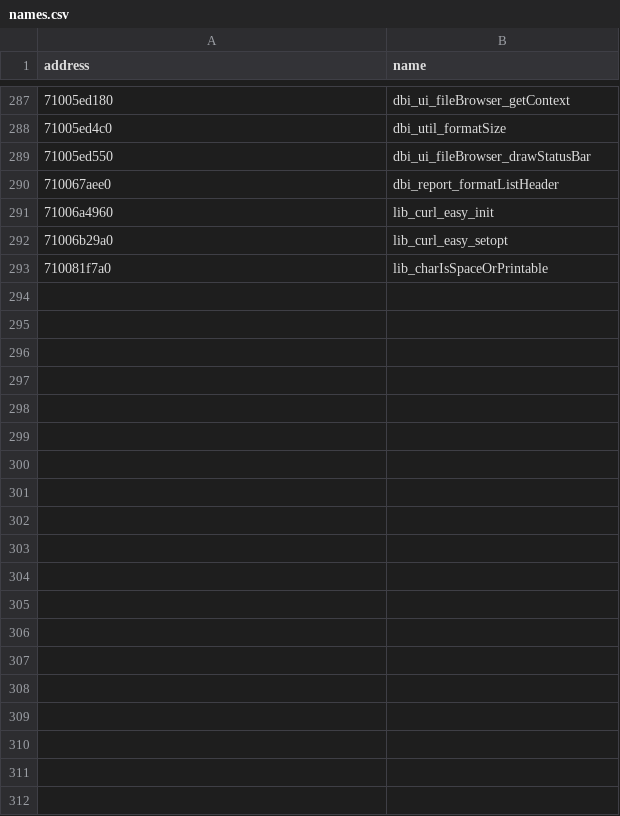
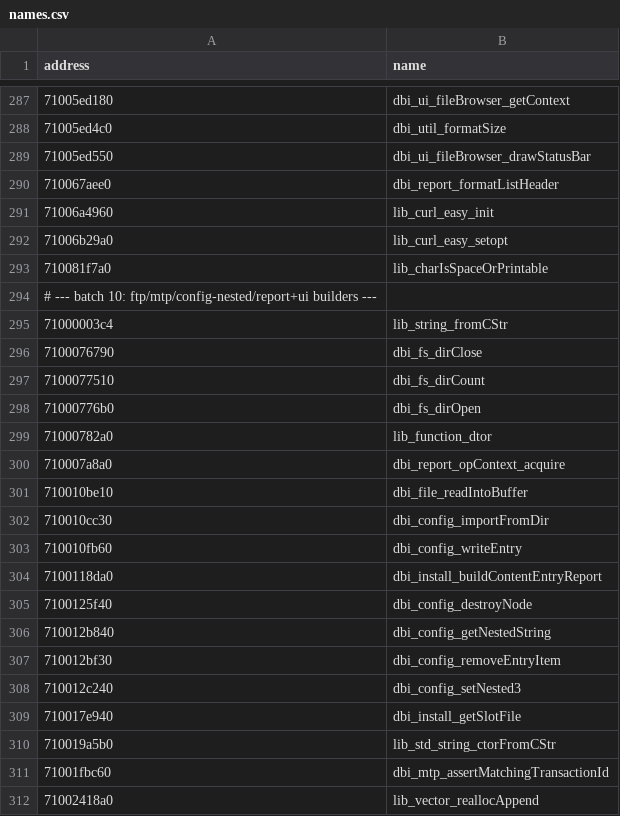
Before and after one commit to mrbeige1/open-dbi, a CSV file: scripts/ghidra/names.csv, drawn as a sheet; only a part is shown, gaps mark what is left out; the diff covers the shown part only; the diff names each change by its address in the sheet, - before the commit and + after, or states it on an @@ line.

```diff
--- a/scripts/ghidra/names.csv
+++ b/scripts/ghidra/names.csv
+row 294: # --- batch 10: ftp/mtp/config-nested/report+ui builders ---
+row 295: 71000003c4 | lib_string_fromCStr
+row 296: 7100076790 | dbi_fs_dirClose
+row 297: 7100077510 | dbi_fs_dirCount
+row 298: 71000776b0 | dbi_fs_dirOpen
+row 299: 71000782a0 | lib_function_dtor
+row 300: 710007a8a0 | dbi_report_opContext_acquire
+row 301: 710010be10 | dbi_file_readIntoBuffer
+row 302: 710010cc30 | dbi_config_importFromDir
+row 303: 710010fb60 | dbi_config_writeEntry
+row 304: 7100118da0 | dbi_install_buildContentEntryReport
+row 305: 7100125f40 | dbi_config_destroyNode
+row 306: 710012b840 | dbi_config_getNestedString
+row 307: 710012bf30 | dbi_config_removeEntryItem
+row 308: 710012c240 | dbi_config_setNested3
+row 309: 710017e940 | dbi_install_getSlotFile
+row 310: 710019a5b0 | lib_std_string_ctorFromCStr
+row 311: 71001fbc60 | dbi_mtp_assertMatchingTransactionId
+row 312: 71002418a0 | lib_vector_reallocAppend
```
Also changed, not shown: 27 added rows elsewhere in this file, 2 other files.
